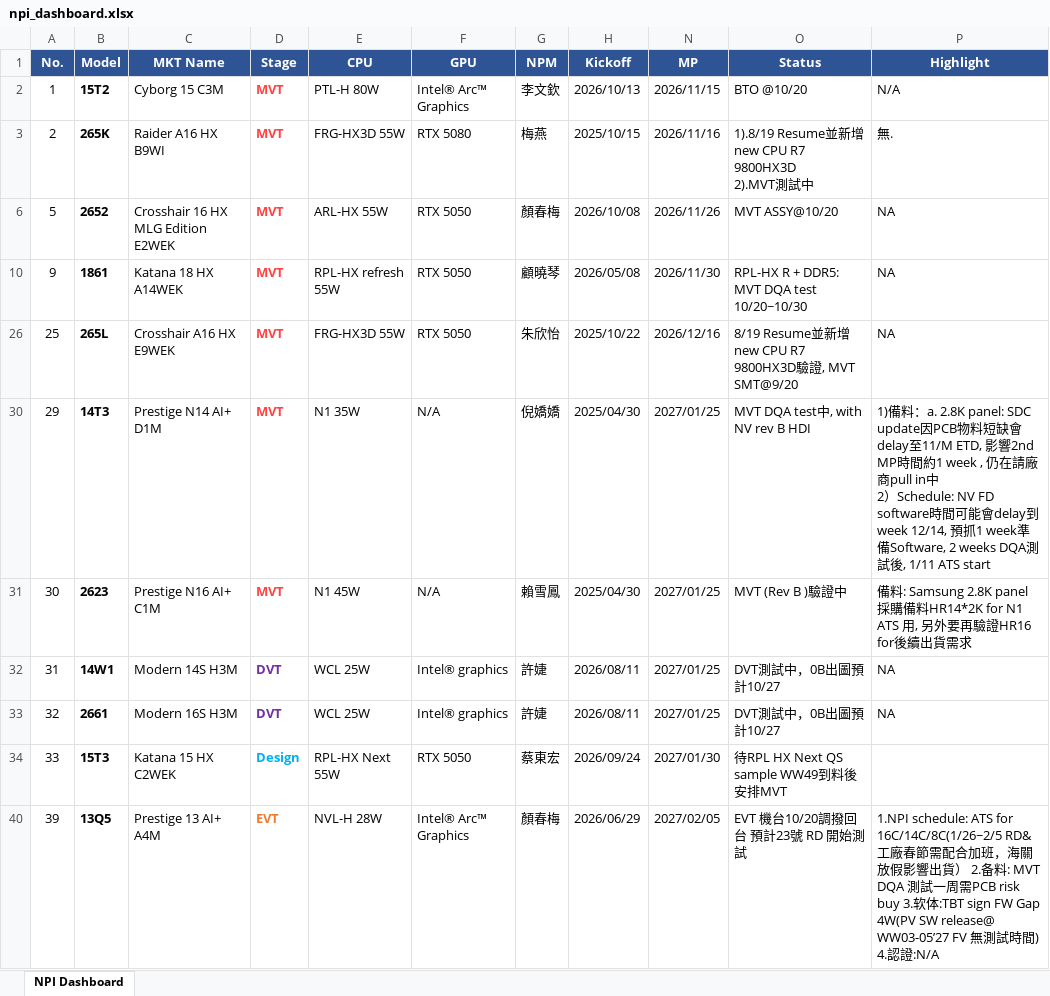
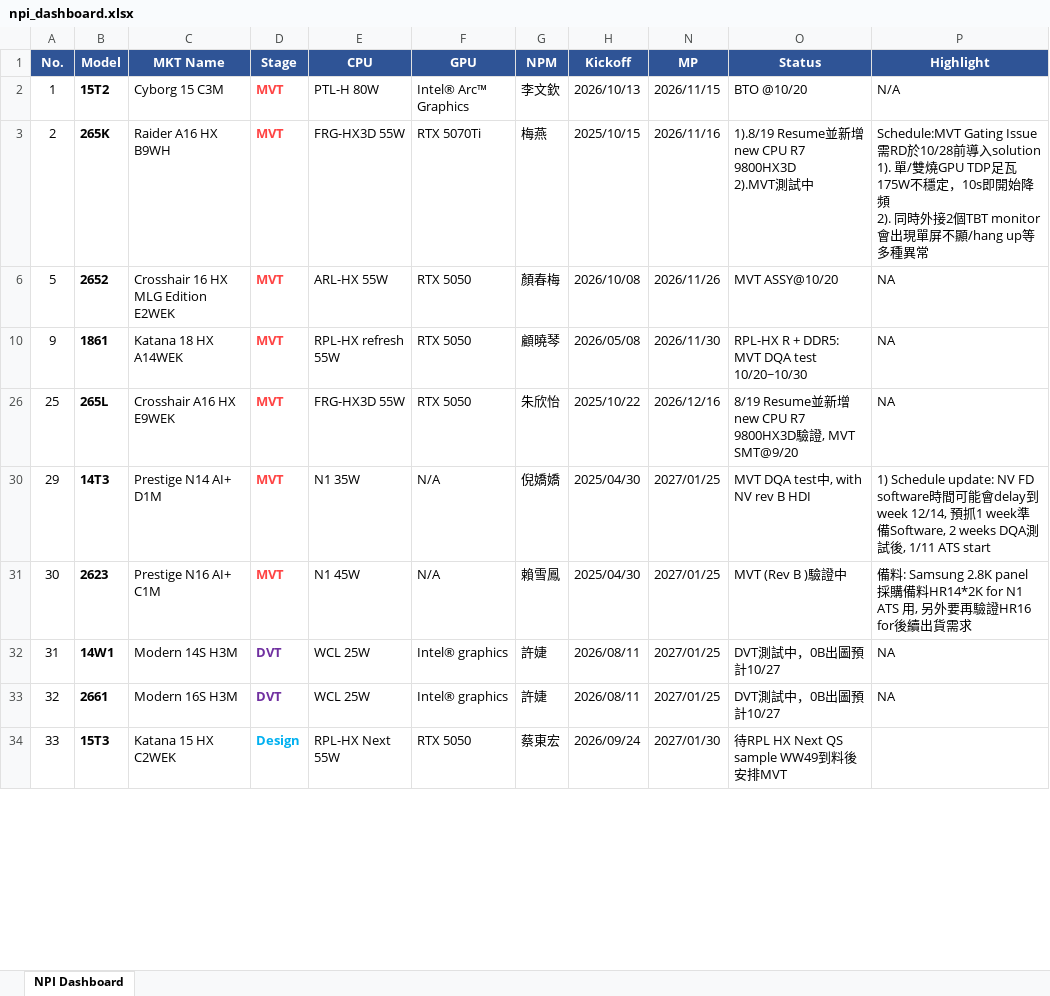
Before and after one commit to kabonka/npi-dashboard, an Excel workbook: npi_dashboard.xlsx, sheet NPI Dashboard, drawn as a sheet; only a part is shown; values as stored, in another font and other column widths than the file's, no borders; removed rows and columns are numbered as before the commit, all else as after; ↵ is a line break in a cell; the diff covers the shown part only; the diff names each change by its address in the sheet, - before the commit and + after, or states it on an @@ line.

```diff
--- a/npi_dashboard.xlsx (sheet NPI Dashboard)
+++ b/npi_dashboard.xlsx (sheet NPI Dashboard)
-C3 (MKT Name): Raider A16 HX B9WI
+C3 (MKT Name): Raider A16 HX B9WH
-F3 (GPU): RTX 5080
+F3 (GPU): RTX 5070Ti
-P3 (Highlight): 無.
+P3 (Highlight): Schedule:MVT Gating Issue需RD於10/28前導入solution ↵ 1). 單/雙燒GPU TDP足瓦175W不穩定，10s即開始降頻 ↵ 2). 同時外接2個TBT monitor會出現單屏不顯/hang up等多種異常
-P30 (Highlight): 1)備料：a. 2.8K panel: SDC update因PCB物料短缺會delay至11/M ETD, 影響2nd MP時間約1 week , 仍在請廠商pull in中 ↵ 2）Schedule: NV FD…
+P30 (Highlight): 1) Schedule update: NV FD…
-row 40: 39 | 13Q5 | Prestige 13 AI+ A4M | EVT | NVL-H 28W | Intel® Arc™ Graphics | 顏春梅 | 2026/06/29 | 2027/02/05 | EVT 機台10/20調撥回台 預計23號 RD 開始測試 | 1.NPI schedule: ATS for 16C/14C/8C(1/26~2/5 RD&工廠春節需配合加班，海關放假影響出貨） 2.备料: MVT DQA 測試一周需PCB risk buy 3.软体:TBT sign FW Gap 4W(PV SW release@ WW03-05’27 FV 無測試時間) 4.認證:N/A
```
Also changed, not shown: 1 added row, 27 edited cells and cell formats elsewhere in this sheet, hidden cells, MP变动记录.xlsx, 6 other files.
